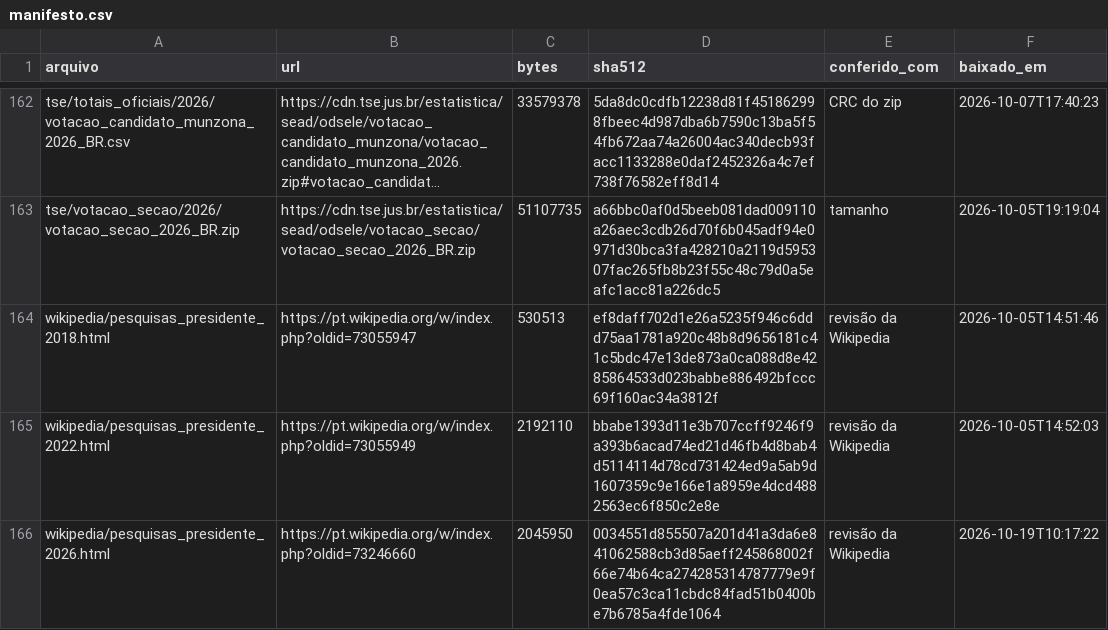
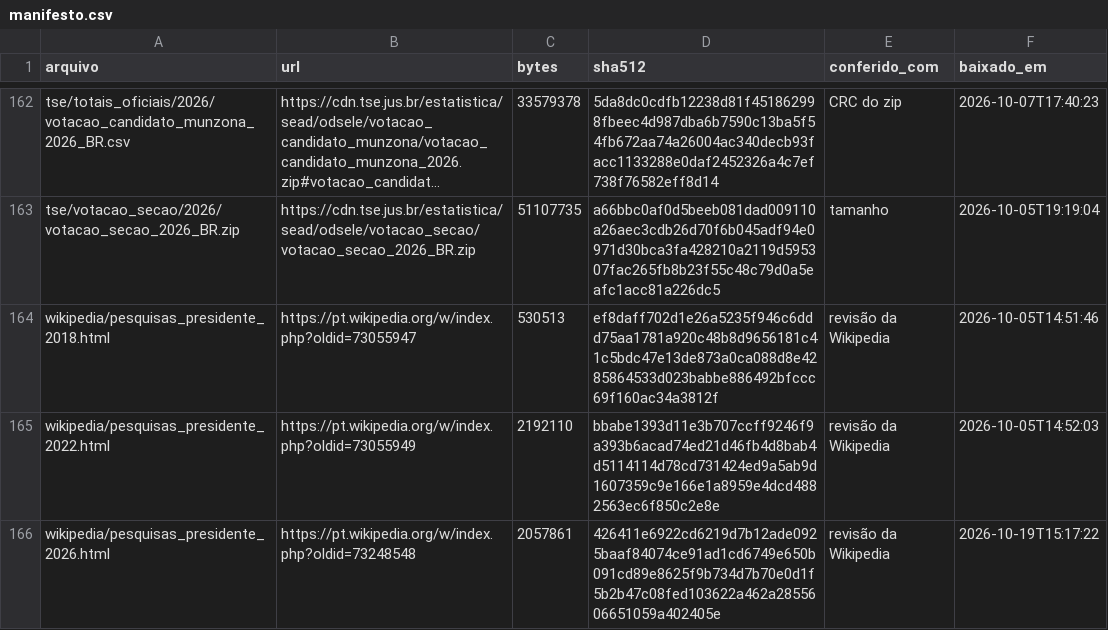
Before and after one commit to robertomsgomide/eleicoes, a CSV file: dados/bruto/manifesto.csv, drawn as a sheet; only a part is shown, gaps mark what is left out; long unchanged cells end in ….

```diff
--- a/dados/bruto/manifesto.csv
+++ b/dados/bruto/manifesto.csv
@@ -165,2 +165,2 @@ wikipedia/pesquisas_presidente_2018.html,https://pt.wikipedia.org/w/index.php?ol
 wikipedia/pesquisas_presidente_2022.html,https://pt.wikipedia.org/w/index.php?oldid=73055949,2192110,bbabe1393d11e3b707ccff9246f9a393b6acad74ed21d46fb4d8bab4d5114114d78cd731424ed9a5ab9d1607359c9e166e1a8959e4dcd4882563ec6f850c2e8e,revisão da Wikipedia,2026-10-05T14:52:03
-wikipedia/pesquisas_presidente_2026.html,https://pt.wikipedia.org/w/index.php?oldid=73246660,2045950,0034551d855507a201d41a3da6e841062588cb3d85aeff245868002f66e74b64ca274285314787779e9f0ea57c3ca11cbdc84fad51b0400be7b6785a4fde1064,revisão da Wikipedia,2026-10-19T10:17:22
+wikipedia/pesquisas_presidente_2026.html,https://pt.wikipedia.org/w/index.php?oldid=73248548,2057861,426411e6922cd6219d7b12ade0925baaf84074ce91ad1cd6749e650b091cd89e8625f9b734d7b70e0d1f5b2b47c08fed103622a462a2855606651059a402405e,revisão da Wikipedia,2026-10-19T15:17:22
```
Also changed, not shown: 4 other files.
